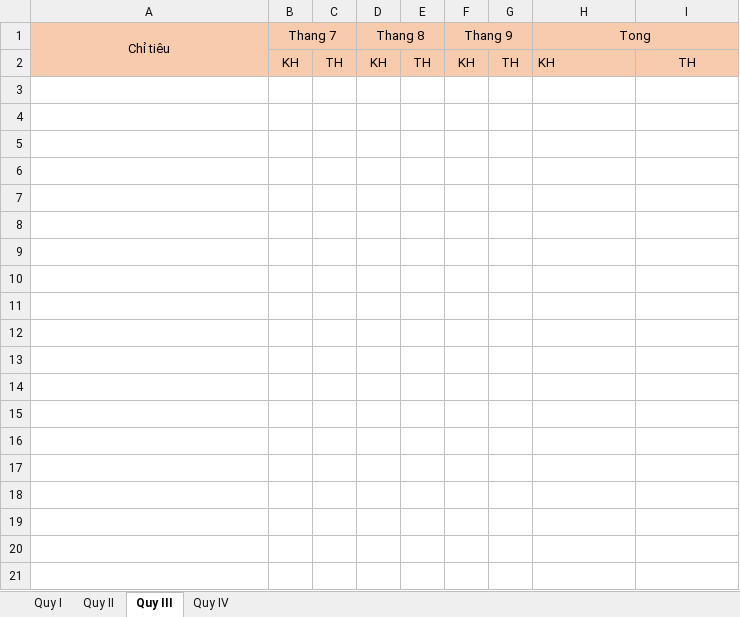
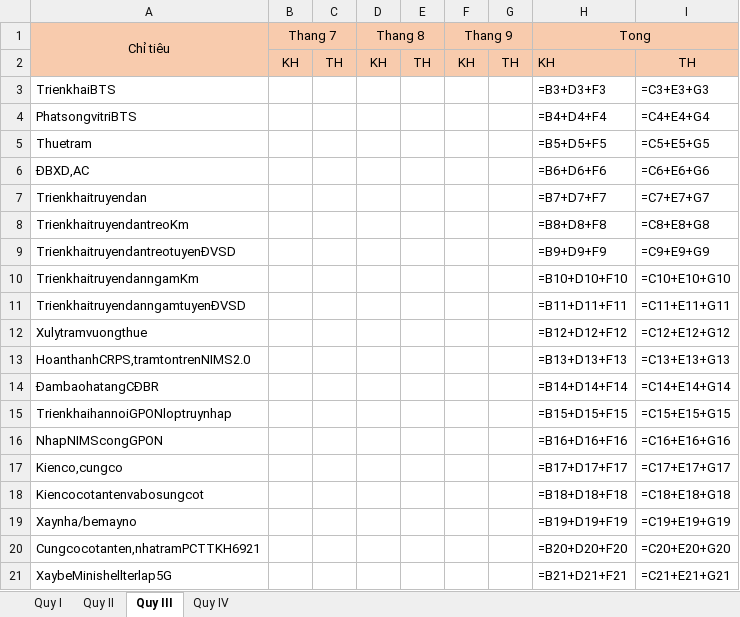
Before and after one commit to Xuanduc94/VRA, an Excel workbook: bin/Debug/net8.0-windows/Files/Tonghopquy.xlsx, sheet Quy III, drawn as a sheet; only a part is shown; values as stored, in another font and other column widths than the file's, no borders; formulas without a stored value are shown as written; the diff covers the shown part only; the diff names each change by its address in the sheet, - before the commit and + after, or states it on an @@ line.

Commit message:
Tong hop bao cao quy ok chac the lol

```diff
--- a/bin/Debug/net8.0-windows/Files/Tonghopquy.xlsx (sheet Quy III)
+++ b/bin/Debug/net8.0-windows/Files/Tonghopquy.xlsx (sheet Quy III)
+row 3: TrienkhaiBTS |  |  |  |  |  |  | =B3+D3+F3 | =C3+E3+G3
+row 4: PhatsongvitriBTS |  |  |  |  |  |  | =B4+D4+F4 | =C4+E4+G4
+row 5: Thuetram |  |  |  |  |  |  | =B5+D5+F5 | =C5+E5+G5
+row 6: ĐBXD,AC |  |  |  |  |  |  | =B6+D6+F6 | =C6+E6+G6
+row 7: Trienkhaitruyendan |  |  |  |  |  |  | =B7+D7+F7 | =C7+E7+G7
+row 8: TrienkhaitruyendantreoKm |  |  |  |  |  |  | =B8+D8+F8 | =C8+E8+G8
+row 9: TrienkhaitruyendantreotuyenĐVSD |  |  |  |  |  |  | =B9+D9+F9 | =C9+E9+G9
+row 10: TrienkhaitruyendanngamKm |  |  |  |  |  |  | =B10+D10+F10 | =C10+E10+G10
+row 11: TrienkhaitruyendanngamtuyenĐVSD |  |  |  |  |  |  | =B11+D11+F11 | =C11+E11+G11
+row 12: Xulytramvuongthue |  |  |  |  |  |  | =B12+D12+F12 | =C12+E12+G12
+row 13: HoanthanhCRPS,tramtontrenNIMS2.0 |  |  |  |  |  |  | =B13+D13+F13 | =C13+E13+G13
+row 14: ĐambaohatangCĐBR |  |  |  |  |  |  | =B14+D14+F14 | =C14+E14+G14
+row 15: TrienkhaihannoiGPONloptruynhap |  |  |  |  |  |  | =B15+D15+F15 | =C15+E15+G15
+row 16: NhapNIMScongGPON |  |  |  |  |  |  | =B16+D16+F16 | =C16+E16+G16
+row 17: Kienco,cungco |  |  |  |  |  |  | =B17+D17+F17 | =C17+E17+G17
+row 18: Kiencocotantenvabosungcot |  |  |  |  |  |  | =B18+D18+F18 | =C18+E18+G18
+row 19: Xaynha/bemayno |  |  |  |  |  |  | =B19+D19+F19 | =C19+E19+G19
+row 20: Cungcocotanten,nhatramPCTTKH6921 |  |  |  |  |  |  | =B20+D20+F20 | =C20+E20+G20
+row 21: XaybeMinishellterlap5G |  |  |  |  |  |  | =B21+D21+F21 | =C21+E21+G21
```
Also changed, not shown: 54 added rows elsewhere in this sheet, sheet Quy II, 12 other files.
